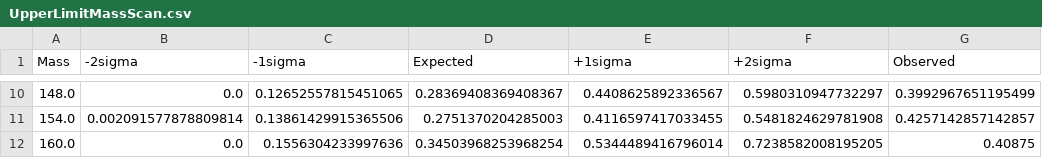
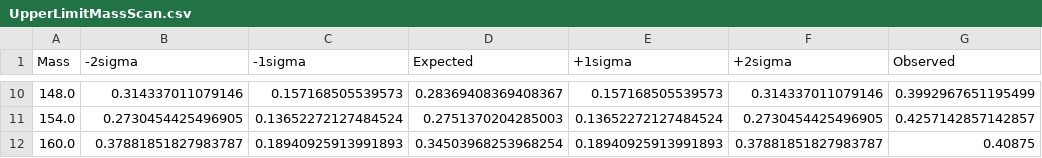
Before and after one commit to asegura4488/StatsHEP, a CSV file: BrazilianPlot/UpperLimitMassScan.csv, drawn as a sheet; only a part is shown, gaps mark what is left out; the diff covers the shown part only.

```diff
--- a/BrazilianPlot/UpperLimitMassScan.csv
+++ b/BrazilianPlot/UpperLimitMassScan.csv
@@ -10,3 +10,3 @@ Mass,-2sigma,-1sigma,Expected,+1sigma,+2sigma,Observed
-148.0,0.0,0.12652557815451065,0.28369408369408367,0.4408625892336567,0.5980310947732297,0.3992967651195499
-154.0,0.002091577878809814,0.13861429915365506,0.2751370204285003,0.4116597417033455,0.5481824629781908,0.4257142857142857
-160.0,0.0,0.1556304233997636,0.34503968253968254,0.5344489416796014,0.7238582008195205,0.40875
+148.0,0.314337011079146,0.157168505539573,0.28369408369408367,0.157168505539573,0.314337011079146,0.3992967651195499
+154.0,0.2730454425496905,0.13652272127484524,0.2751370204285003,0.13652272127484524,0.2730454425496905,0.4257142857142857
+160.0,0.37881851827983787,0.18940925913991893,0.34503968253968254,0.18940925913991893,0.37881851827983787,0.40875
```
Also changed, not shown: 32 edited cells elsewhere in this file, 2 other files.
